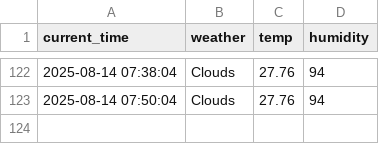
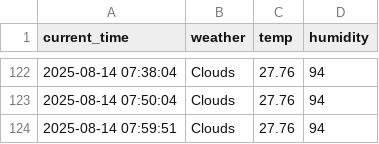
Before and after one commit to moonzseong/weather, a CSV file: seoul_weather.csv, drawn as a sheet; only a part is shown, gaps mark what is left out.

```diff
--- a/seoul_weather.csv
+++ b/seoul_weather.csv
@@ -123 +123,2 @@ current_time,weather,temp,humidity
 2025-08-14 07:50:04,Clouds,27.76,94
+2025-08-14 07:59:51,Clouds,27.76,94
```
